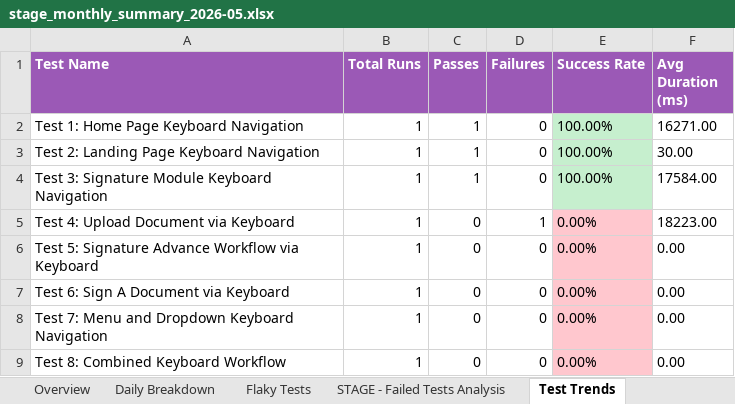
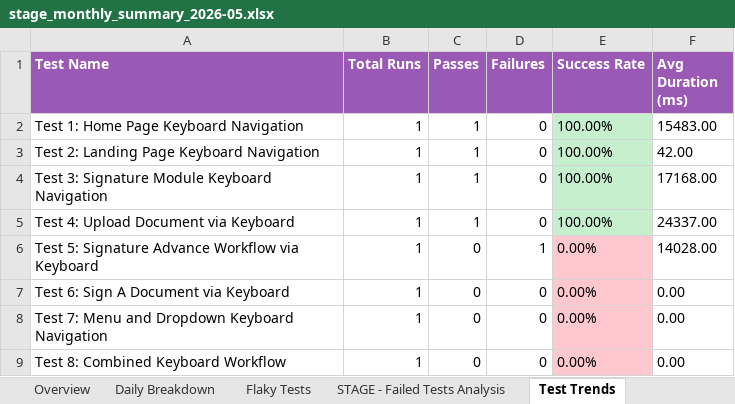
Before and after one commit to AbuShaleh-Signature/SELISE_Signature, an Excel workbook: test-results/excel-reports/stage_monthly_summary_2026-05.xlsx, sheet Test Trends, drawn as a sheet; values as stored, in another font and other column widths than the file's, no borders; the diff names each change by its address in the sheet, - before the commit and + after, or states it on an @@ line.

```diff
--- a/test-results/excel-reports/stage_monthly_summary_2026-05.xlsx (sheet Test Trends)
+++ b/test-results/excel-reports/stage_monthly_summary_2026-05.xlsx (sheet Test Trends)
-F2 (Avg Duration (ms)): 16271.00
+F2 (Avg Duration (ms)): 15483.00
-F3 (Avg Duration (ms)): 30.00
+F3 (Avg Duration (ms)): 42.00
-F4 (Avg Duration (ms)): 17584.00
+F4 (Avg Duration (ms)): 17168.00
-C5 (Passes): 0
+C5 (Passes): 1
-D5 (Failures): 1
+D5 (Failures): 0
-E5 (Success Rate): 0.00%
+E5 (Success Rate): 100.00%
-E5 fill: #FFC7CE
+E5 fill: #C6EFCE
-F5 (Avg Duration (ms)): 18223.00
+F5 (Avg Duration (ms)): 24337.00
-D6 (Failures): 0
+D6 (Failures): 1
-F6 (Avg Duration (ms)): 0.00
+F6 (Avg Duration (ms)): 14028.00
```
Also changed, not shown: sheet Daily Breakdown, sheet Overview, sheet STAGE - Failed Tests Analysis, test-results/excel-reports/stage_report_2026-05-13.xlsx, 11 other files.
